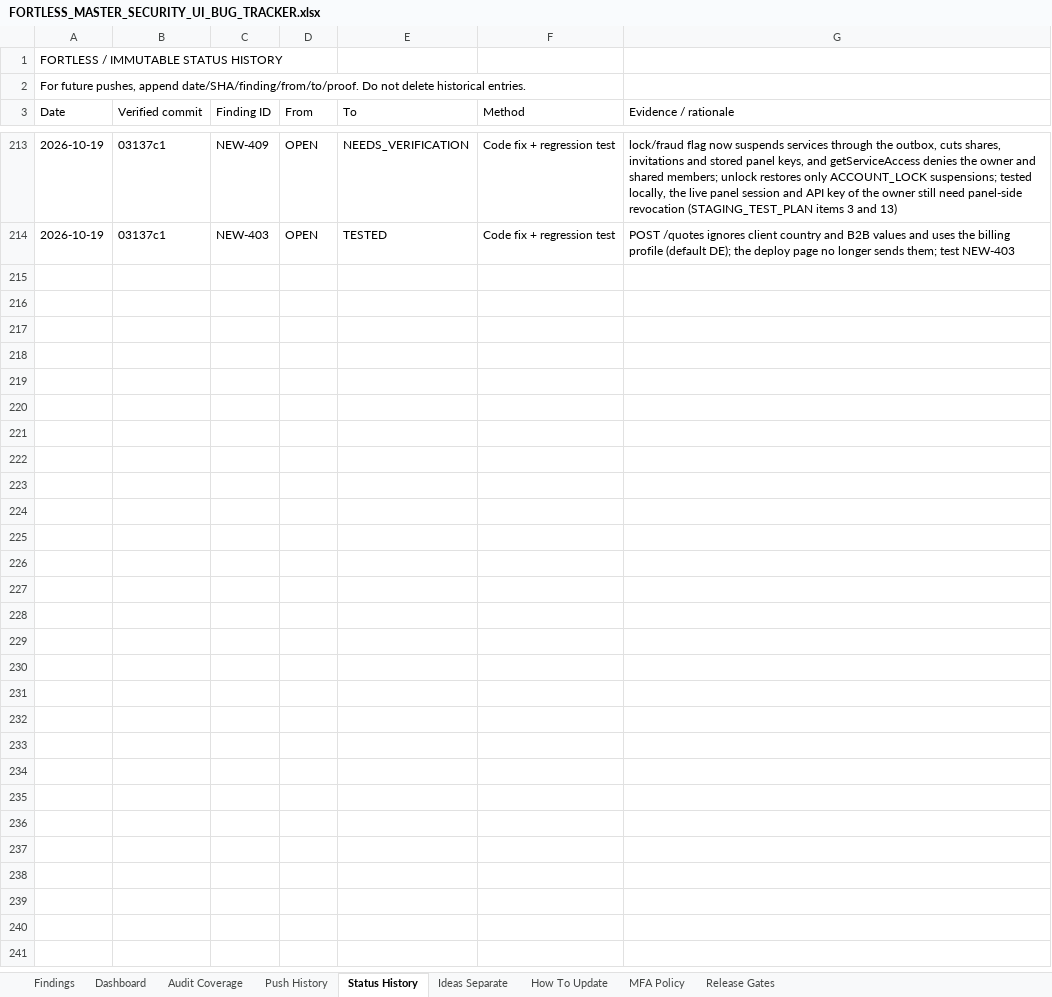
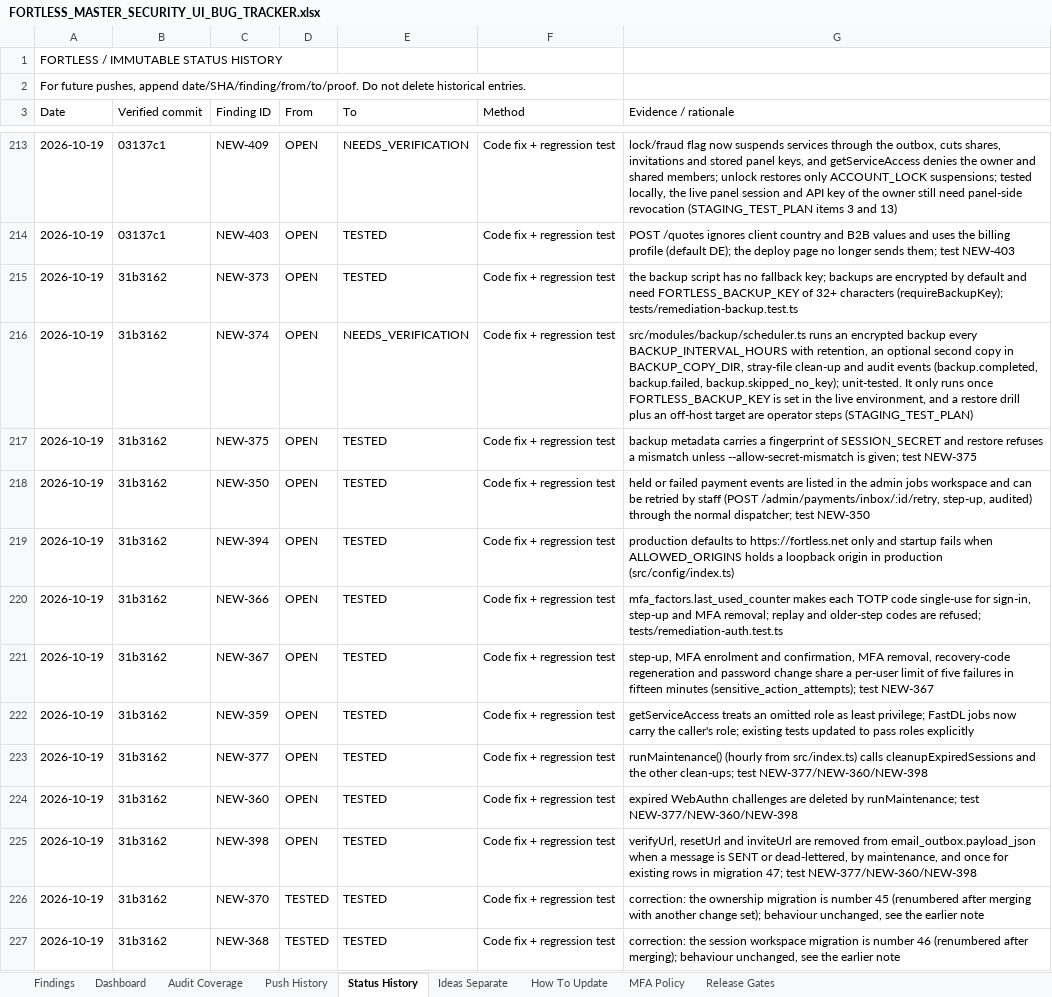
Before and after one commit to trencito42/fortless, an Excel workbook: audits/FORTLESS_MASTER_SECURITY_UI_BUG_TRACKER.xlsx, sheet Status History, drawn as a sheet; only a part is shown, gaps mark what is left out; values as stored, in another font and other column widths than the file's, no borders; the diff names each change by its address in the sheet, - before the commit and + after, or states it on an @@ line.

```diff
--- a/audits/FORTLESS_MASTER_SECURITY_UI_BUG_TRACKER.xlsx (sheet Status History)
+++ b/audits/FORTLESS_MASTER_SECURITY_UI_BUG_TRACKER.xlsx (sheet Status History)
+row 215: 2026-10-19 | 31b3162 | NEW-373 | OPEN | TESTED | Code fix + regression test | the backup script has no fallback key; backups are encrypted by default and need FORTLESS_BACKUP_KEY of 32+ characters (requireBackupKey); tests/remediation-backup.test.ts
+row 216: 2026-10-19 | 31b3162 | NEW-374 | OPEN | NEEDS_VERIFICATION | Code fix + regression test | src/modules/backup/scheduler.ts runs an encrypted backup every BACKUP_INTERVAL_HOURS with retention, an optional second copy in BACKUP_COPY_DIR, stray-file clean-up and audit events (backup.completed, backup.failed, backup.skipped_no_key); unit-tested. It only runs once FORTLESS_BACKUP_KEY is set in the live environment, and a restore drill plus an off-host target are operator steps (STAGING_TEST_PLAN)
+row 217: 2026-10-19 | 31b3162 | NEW-375 | OPEN | TESTED | Code fix + regression test | backup metadata carries a fingerprint of SESSION_SECRET and restore refuses a mismatch unless --allow-secret-mismatch is given; test NEW-375
+row 218: 2026-10-19 | 31b3162 | NEW-350 | OPEN | TESTED | Code fix + regression test | held or failed payment events are listed in the admin jobs workspace and can be retried by staff (POST /admin/payments/inbox/:id/retry, step-up, audited) through the normal dispatcher; test NEW-350
+row 219: 2026-10-19 | 31b3162 | NEW-394 | OPEN | TESTED | Code fix + regression test | production defaults to https://fortless.net only and startup fails when ALLOWED_ORIGINS holds a loopback origin in production (src/config/index.ts)
+row 220: 2026-10-19 | 31b3162 | NEW-366 | OPEN | TESTED | Code fix + regression test | mfa_factors.last_used_counter makes each TOTP code single-use for sign-in, step-up and MFA removal; replay and older-step codes are refused; tests/remediation-auth.test.ts
+row 221: 2026-10-19 | 31b3162 | NEW-367 | OPEN | TESTED | Code fix + regression test | step-up, MFA enrolment and confirmation, MFA removal, recovery-code regeneration and password change share a per-user limit of five failures in fifteen minutes (sensitive_action_attempts); test NEW-367
+row 222: 2026-10-19 | 31b3162 | NEW-359 | OPEN | TESTED | Code fix + regression test | getServiceAccess treats an omitted role as least privilege; FastDL jobs now carry the caller's role; existing tests updated to pass roles explicitly
+row 223: 2026-10-19 | 31b3162 | NEW-377 | OPEN | TESTED | Code fix + regression test | runMaintenance() (hourly from src/index.ts) calls cleanupExpiredSessions and the other clean-ups; test NEW-377/NEW-360/NEW-398
+row 224: 2026-10-19 | 31b3162 | NEW-360 | OPEN | TESTED | Code fix + regression test | expired WebAuthn challenges are deleted by runMaintenance; test NEW-377/NEW-360/NEW-398
+row 225: 2026-10-19 | 31b3162 | NEW-398 | OPEN | TESTED | Code fix + regression test | verifyUrl, resetUrl and inviteUrl are removed from email_outbox.payload_json when a message is SENT or dead-lettered, by maintenance, and once for existing rows in migration 47; test NEW-377/NEW-360/NEW-398
+row 226: 2026-10-19 | 31b3162 | NEW-370 | TESTED | TESTED | Code fix + regression test | correction: the ownership migration is number 45 (renumbered after merging with another change set); behaviour unchanged, see the earlier note
+row 227: 2026-10-19 | 31b3162 | NEW-368 | TESTED | TESTED | Code fix + regression test | correction: the session workspace migration is number 46 (renumbered after merging); behaviour unchanged, see the earlier note
```
Also changed, not shown: sheet Findings, sheet Push History, sheet Dashboard.
